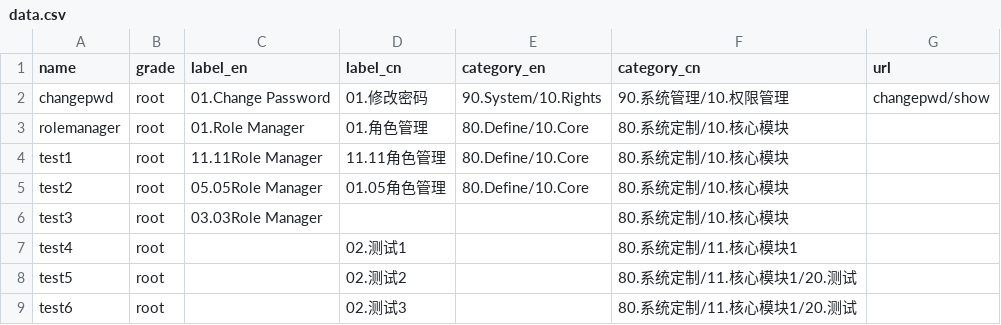
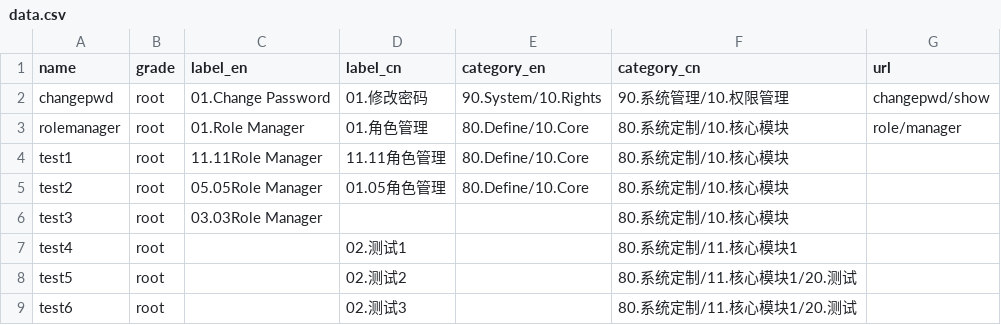
Before and after one commit to linlexing/dbgo, a CSV file: repository/root/_pd/lx_element/data.csv, drawn as a sheet.

```diff
--- a/repository/root/_pd/lx_element/data.csv
+++ b/repository/root/_pd/lx_element/data.csv
@@ -2,3 +2,3 @@ name,grade,label_en,label_cn,category_en,category_cn,url
 changepwd,root,01.Change Password,01.修改密码,90.System/10.Rights,90.系统管理/10.权限管理,changepwd/show
-rolemanager,root,01.Role Manager,01.角色管理,80.Define/10.Core,80.系统定制/10.核心模块,
+rolemanager,root,01.Role Manager,01.角色管理,80.Define/10.Core,80.系统定制/10.核心模块,role/manager
 test1,root,11.11Role Manager,11.11角色管理,80.Define/10.Core,80.系统定制/10.核心模块,
```
Also changed, not shown: repository/root/_pd/lx_package/data.csv, 28 other files.
